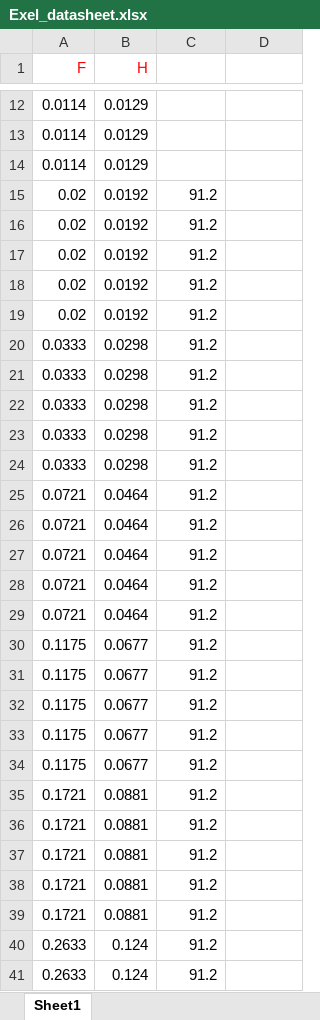
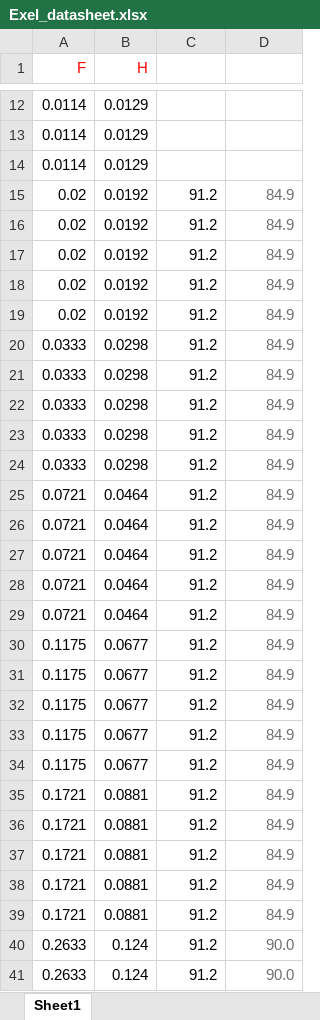
Before and after one commit to Makimousse/Cancer, an Excel workbook: Exel_datasheet.xlsx, sheet Sheet1, drawn as a sheet; only a part is shown, gaps mark what is left out; values as stored, in another font and other column widths than the file's, no borders; table styles not drawn; the diff covers the shown part only; the diff names each change by its address in the sheet, - before the commit and + after, or states it on an @@ line.

```diff
--- a/Exel_datasheet.xlsx (sheet Sheet1)
+++ b/Exel_datasheet.xlsx (sheet Sheet1)
-D15:D39 (Column2): (empty)
+D15:D39 (Column2): 84.9
-D40:D41 (Column2): (empty)
+D40:D41 (Column2): 90.0
```
Also changed, not shown: 49 edited cells elsewhere in this sheet, 1 other file.
